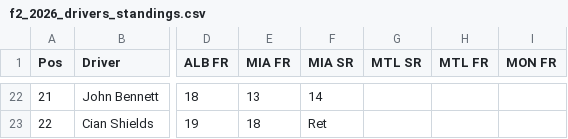
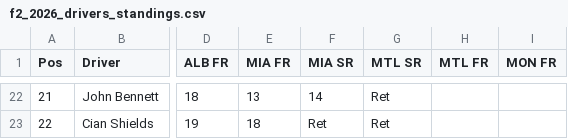
Before and after one commit to jakmate/formula-ascent, a CSV file: backend/data/F2/2026/f2_2026_drivers_standings.csv, drawn as a sheet; only a part is shown, gaps mark what is left out; the diff covers the shown part only; the diff names each change by its address in the sheet, - before the commit and + after, or states it on an @@ line.

```diff
--- a/backend/data/F2/2026/f2_2026_drivers_standings.csv
+++ b/backend/data/F2/2026/f2_2026_drivers_standings.csv
-G22:G23 (MTL SR): (empty)
+G22:G23 (MTL SR): Ret
```
Also changed, not shown: 4 added rows, 4 removed rows, 23 edited cells and row numbers in column A elsewhere in this file, backend/data/F2/2026/f2_2026_entries.csv, backend/data/F2/2026/f2_2026_teams_standings.csv, 28 other files.
